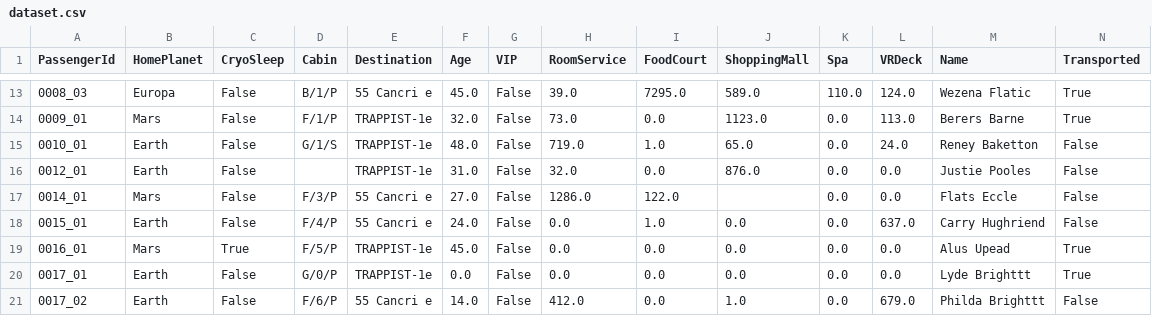
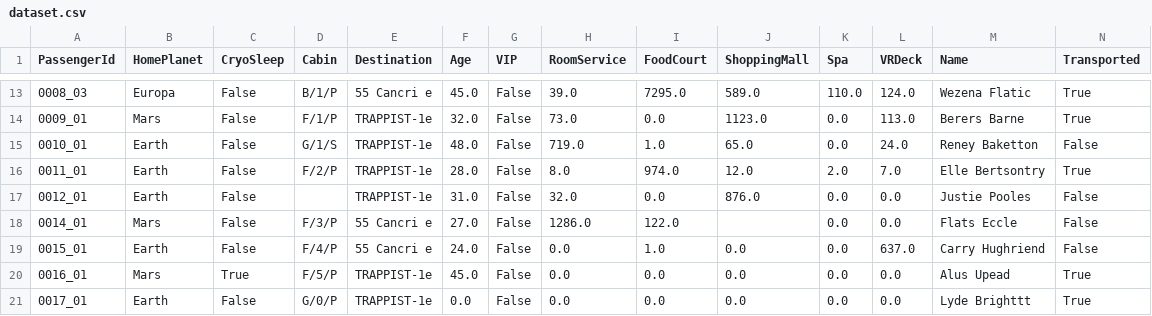
Before and after one commit to lukemc125/AutoML, a CSV file: dataset.csv, drawn as a sheet; only a part is shown, gaps mark what is left out; the shorter side is filled out with more unchanged rows.

```diff
--- a/dataset.csv
+++ b/dataset.csv
@@ -15,2 +15,3 @@ PassengerId,HomePlanet,CryoSleep,Cabin,Destination,Age,VIP,RoomService,FoodCourt
 0010_01,Earth,False,G/1/S,TRAPPIST-1e,48.0,False,719.0,1.0,65.0,0.0,24.0,Reney Baketton,False
+0011_01,Earth,False,F/2/P,TRAPPIST-1e,28.0,False,8.0,974.0,12.0,2.0,7.0,Elle Bertsontry,True
 0012_01,Earth,False,,TRAPPIST-1e,31.0,False,32.0,0.0,876.0,0.0,0.0,Justie Pooles,False
```
Also changed, not shown: 1 other file.
